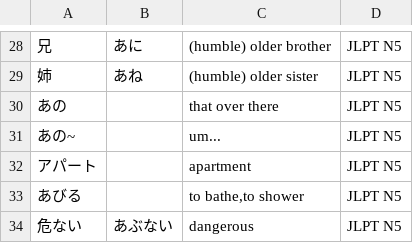
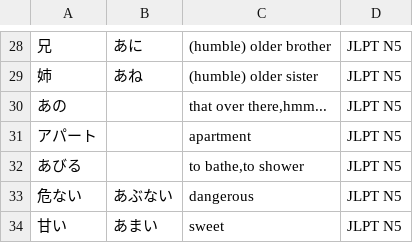
Before and after one commit to vhoyer/anki-utils, a CSV file: simple-kanji-quiz/assets/jlpt_vocab.csv, drawn as a sheet; only a part is shown, gaps mark what is left out; the shorter side is filled out with more unchanged rows.

```diff
--- a/simple-kanji-quiz/assets/jlpt_vocab.csv
+++ b/simple-kanji-quiz/assets/jlpt_vocab.csv
@@ -29,4 +29,3 @@
 姉|あね|(humble) older sister|JLPT N5
-あの||that over there|JLPT N5
-あの~||um...|JLPT N5
+あの||that over there,hmm...|JLPT N5
 アパート||apartment|JLPT N5
```
Also changed, not shown: 10 other files.
